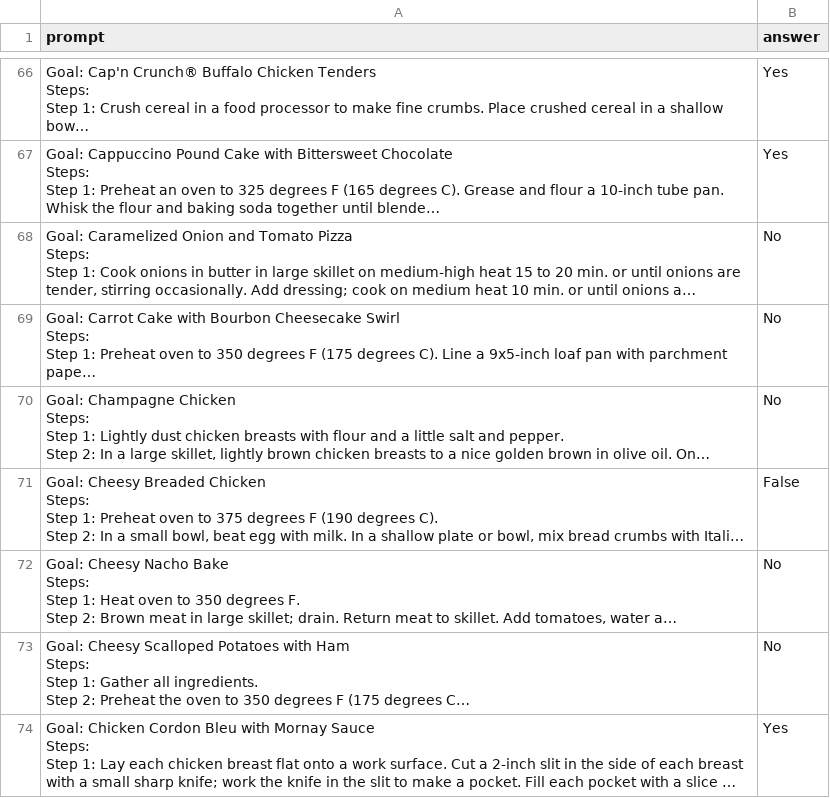
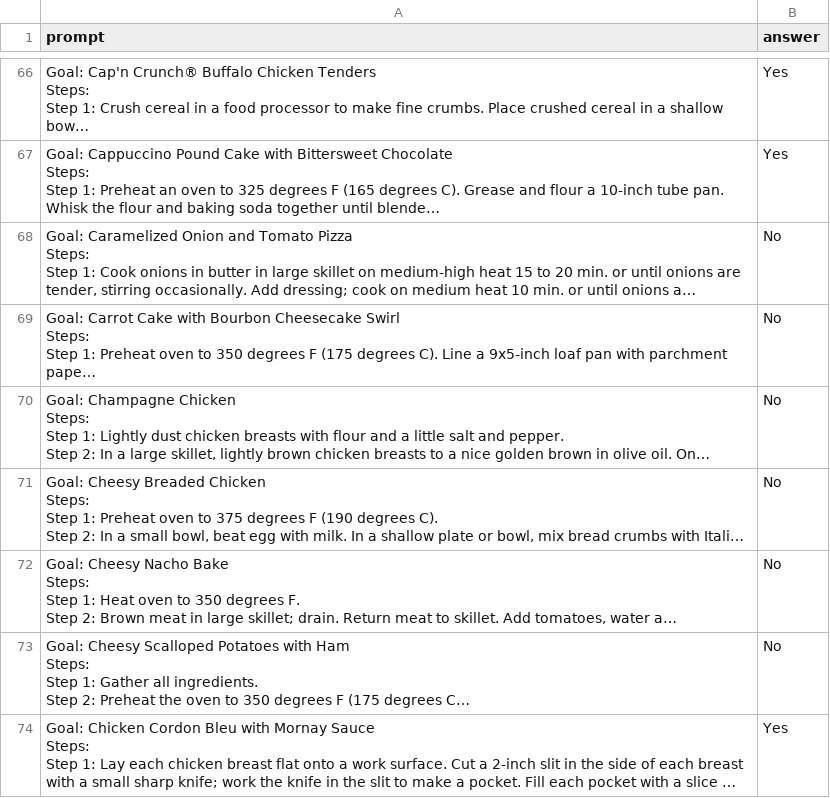
Before and after one commit to VishalPallagani/FABLE, a CSV file: benchmarks/recipe/recipe_live_variable_analysis.csv, drawn as a sheet; only a part is shown, gaps mark what is left out; long unchanged cells end in …; the diff names each change by its address in the sheet, - before the commit and + after, or states it on an @@ line.

```diff
--- a/benchmarks/recipe/recipe_live_variable_analysis.csv
+++ b/benchmarks/recipe/recipe_live_variable_analysis.csv
-B71 (answer): False
+B71 (answer): No
```
Also changed, not shown: benchmarks/recipe/recipe_concurrency_analysis.csv, benchmarks/recipe/recipe_reaching_definitions.csv, 2 other files.
